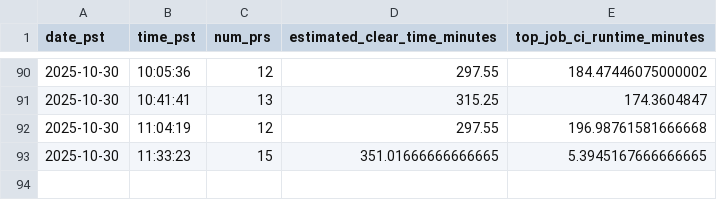
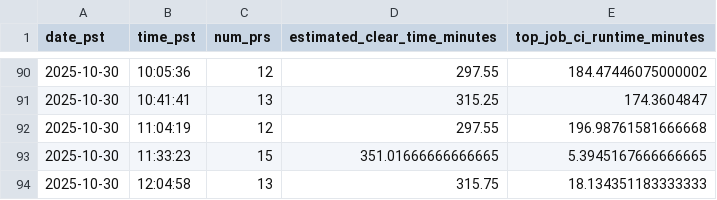
Before and after one commit to wusatosi/tt-merge-queue-monitor, a CSV file: summarized.csv, drawn as a sheet; only a part is shown, gaps mark what is left out.

```diff
--- a/summarized.csv
+++ b/summarized.csv
@@ -93 +93,2 @@ date_pst,time_pst,num_prs,estimated_clear_time_minutes,top_job_ci_runtime_minute
 2025-10-30,11:33:23,15,351.01666666666665,5.3945167666666665
+2025-10-30,12:04:58,13,315.75,18.134351183333333
```
Also changed, not shown: 1 other file.
